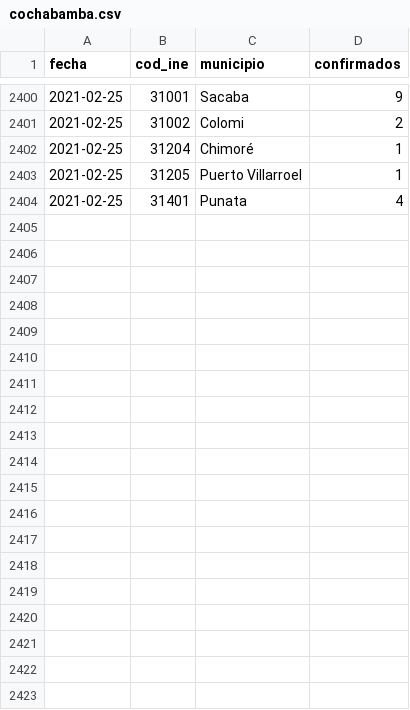
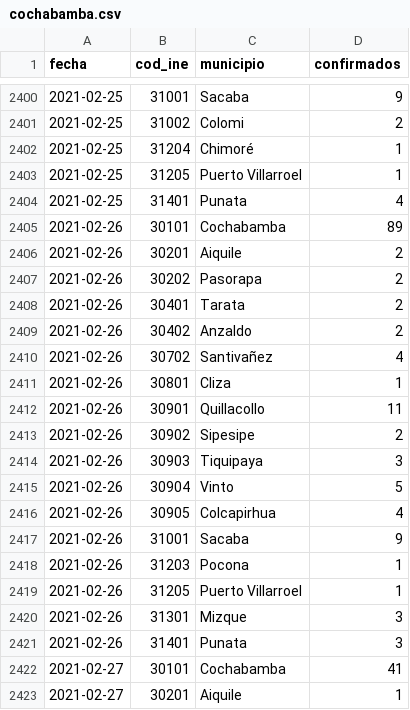
Before and after one commit to mauforonda/covid19bolivia-municipal, a CSV file: cochabamba.csv, drawn as a sheet; only a part is shown, gaps mark what is left out; the diff covers the shown part only; the diff names each change by its address in the sheet, - before the commit and + after, or states it on an @@ line.

```diff
--- a/cochabamba.csv
+++ b/cochabamba.csv
+row 2405: 2021-02-26 | 30101 | Cochabamba | 89
+row 2406: 2021-02-26 | 30201 | Aiquile | 2
+row 2407: 2021-02-26 | 30202 | Pasorapa | 2
+row 2408: 2021-02-26 | 30401 | Tarata | 2
+row 2409: 2021-02-26 | 30402 | Anzaldo | 2
+row 2410: 2021-02-26 | 30702 | Santivañez | 4
+row 2411: 2021-02-26 | 30801 | Cliza | 1
+row 2412: 2021-02-26 | 30901 | Quillacollo | 11
+row 2413: 2021-02-26 | 30902 | Sipesipe | 2
+row 2414: 2021-02-26 | 30903 | Tiquipaya | 3
+row 2415: 2021-02-26 | 30904 | Vinto | 5
+row 2416: 2021-02-26 | 30905 | Colcapirhua | 4
+row 2417: 2021-02-26 | 31001 | Sacaba | 9
+row 2418: 2021-02-26 | 31203 | Pocona | 1
+row 2419: 2021-02-26 | 31205 | Puerto Villarroel | 1
+row 2420: 2021-02-26 | 31301 | Mizque | 3
+row 2421: 2021-02-26 | 31401 | Punata | 3
+row 2422: 2021-02-27 | 30101 | Cochabamba | 41
+row 2423: 2021-02-27 | 30201 | Aiquile | 1
```
Also changed, not shown: 9 added rows elsewhere in this file, chuquisaca.csv, la_paz.csv, 6 other files.
